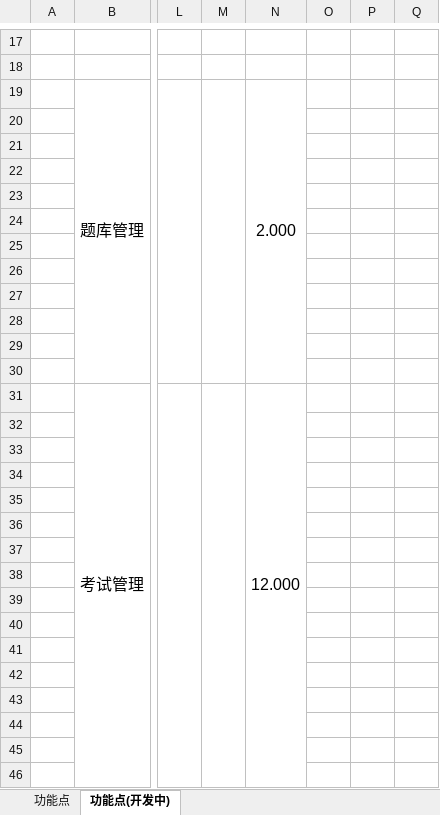
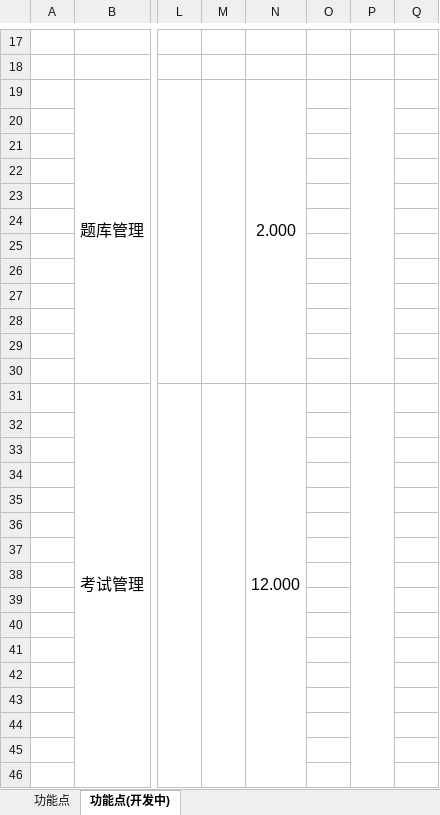
Before and after one commit to wenhulove333/part-time-job, an Excel workbook: 程序员客栈项目/因卓科技教育平台/因卓教育阶段二/软件开发/输入文档/12.06程序员客栈项目开发报价单（因卓二期-整包）(移除APP端项目经理修改版).xlsx, sheet 功能点(开发中), drawn as a sheet; only a part is shown, gaps mark what is left out; values as stored, in another font and other column widths than the file's, no borders; the diff covers the shown part only; the diff names each change by its address in the sheet, - before the commit and + after, or states it on an @@ line.

Commit message:
quotation update

```diff
--- a/程序员客栈项目/因卓科技教育平台/因卓教育阶段二/软件开发/输入文档/12.06程序员客栈项目开发报价单（因卓二期-整包）(移除APP端项目经理修改版).xlsx (sheet 功能点(开发中))
+++ b/程序员客栈项目/因卓科技教育平台/因卓教育阶段二/软件开发/输入文档/12.06程序员客栈项目开发报价单（因卓二期-整包）(移除APP端项目经理修改版).xlsx (sheet 功能点(开发中))
+P19:P30 merged
+P31:P57 merged
```
Also changed, not shown: 6 edited cells and merged cells elsewhere in this sheet.
